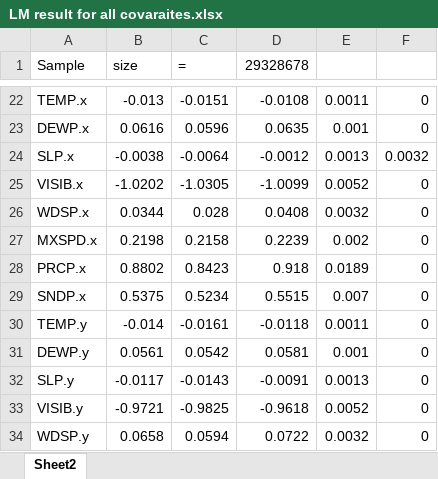
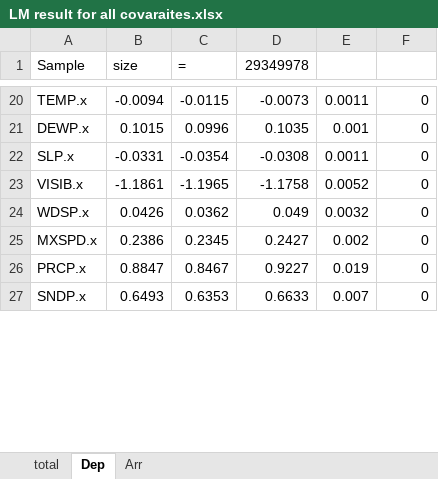
Before and after one commit to chelleonis/flight_delay, an Excel workbook: LM result for all covaraites.xlsx, sheet Dep, drawn as a sheet; only a part is shown, gaps mark what is left out; values as stored, in another font and other column widths than the file's, no borders; removed rows and columns are numbered as before the commit, all else as after; the diff covers the shown part only; the diff names each change by its address in the sheet, - before the commit and + after, or states it on an @@ line.

```diff
--- a/LM result for all covaraites.xlsx (sheet Dep)
+++ b/LM result for all covaraites.xlsx (sheet Dep)
-sheet tab: Sheet2
+sheet tab: Dep
+sheet tab: total
+sheet tab: Arr
-D1: 29328678
+D1: 29349978
-B20 (size): -0.013
+B20 (size): -0.0094
-C20 (=): -0.0151
+C20 (=): -0.0115
-D20 (29349978): -0.0108
+D20 (29349978): -0.0073
-B21 (size): 0.0616
+B21 (size): 0.1015
-C21 (=): 0.0596
+C21 (=): 0.0996
-D21 (29349978): 0.0635
+D21 (29349978): 0.1035
-B22 (size): -0.0038
+B22 (size): -0.0331
-C22 (=): -0.0064
+C22 (=): -0.0354
-D22 (29349978): -0.0012
+D22 (29349978): -0.0308
-E22: 0.0013
+E22: 0.0011
-F22: 0.0032
+F22: 0
-B23 (size): -1.0202
+B23 (size): -1.1861
-C23 (=): -1.0305
+C23 (=): -1.1965
-D23 (29349978): -1.0099
+D23 (29349978): -1.1758
-B24 (size): 0.0344
+B24 (size): 0.0426
-C24 (=): 0.028
+C24 (=): 0.0362
-D24 (29349978): 0.0408
+D24 (29349978): 0.049
-B25 (size): 0.2198
+B25 (size): 0.2386
-C25 (=): 0.2158
+C25 (=): 0.2345
-D25 (29349978): 0.2239
+D25 (29349978): 0.2427
-B26 (size): 0.8802
+B26 (size): 0.8847
-C26 (=): 0.8423
+C26 (=): 0.8467
-D26 (29349978): 0.918
+D26 (29349978): 0.9227
-E26: 0.0189
+E26: 0.019
-B27 (size): 0.5375
+B27 (size): 0.6493
-C27 (=): 0.5234
+C27 (=): 0.6353
-D27 (29349978): 0.5515
+D27 (29349978): 0.6633
-row 30: TEMP.y | -0.014 | -0.0161 | -0.0118 | 0.0011 | 0
-row 31: DEWP.y | 0.0561 | 0.0542 | 0.0581 | 0.001 | 0
-row 32: SLP.y | -0.0117 | -0.0143 | -0.0091 | 0.0013 | 0
-row 33: VISIB.y | -0.9721 | -0.9825 | -0.9618 | 0.0052 | 0
-row 34: WDSP.y | 0.0658 | 0.0594 | 0.0722 | 0.0032 | 0
```
Also changed, not shown: 11 removed rows and 692 edited cells elsewhere in this sheet.
